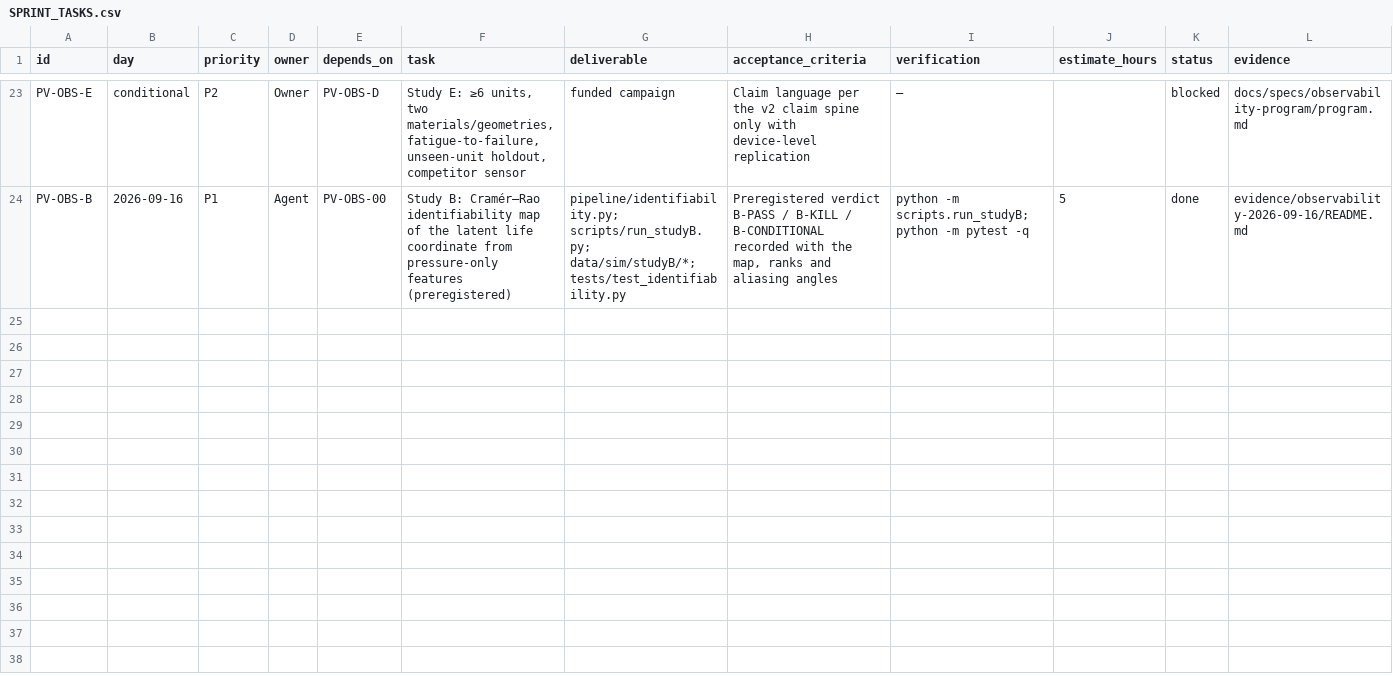
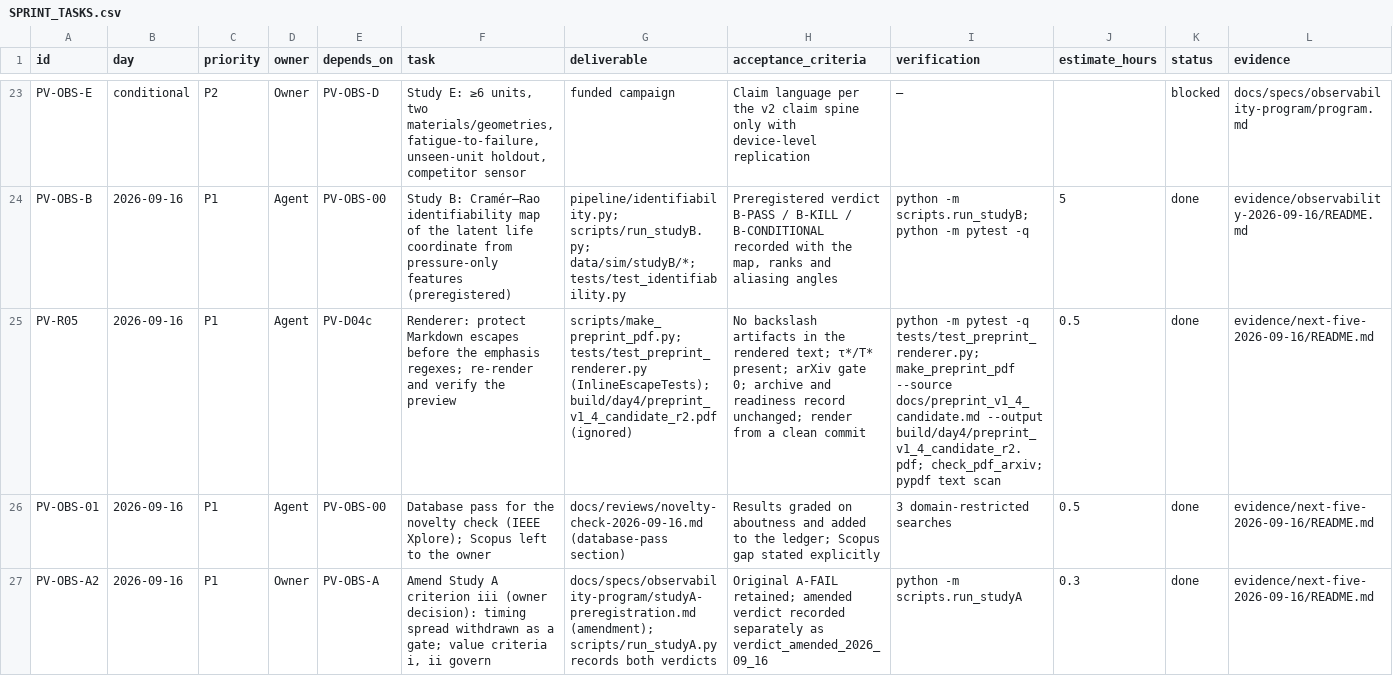
Before and after one commit to 500ft/soft-actuator-recalibration, a CSV file: docs/SPRINT_TASKS.csv, drawn as a sheet; only a part is shown, gaps mark what is left out; rows hold the shown columns only; the diff covers the shown part only; the diff names each change by its address in the sheet, - before the commit and + after, or states it on an @@ line.

```diff
--- a/docs/SPRINT_TASKS.csv
+++ b/docs/SPRINT_TASKS.csv
+row 25: PV-R05 | 2026-09-16 | P1 | Agent | PV-D04c | Renderer: protect Markdown escapes before the emphasis regexes; re-render and verify the preview | scripts/make_preprint_pdf.py; tests/test_preprint_renderer.py (InlineEscapeTests); build/day4/preprint_v1_4_candidate_r2.pdf (ignored) | No backslash artifacts in the rendered text; τ*/T* present; arXiv gate 0; archive and readiness record unchanged; render from a clean commit | python -m pytest -q tests/test_preprint_renderer.py; make_preprint_pdf --source docs/preprint_v1_4_candidate.md --output build/day4/preprint_v1_4_candidate_r2.pdf; check_pdf_arxiv; pypdf text scan | 0.5 | done | evidence/next-five-2026-09-16/README.md
+row 26: PV-OBS-01 | 2026-09-16 | P1 | Agent | PV-OBS-00 | Database pass for the novelty check (IEEE Xplore); Scopus left to the owner | docs/reviews/novelty-check-2026-09-16.md (database-pass section) | Results graded on aboutness and added to the ledger; Scopus gap stated explicitly | 3 domain-restricted searches | 0.5 | done | evidence/next-five-2026-09-16/README.md
+row 27: PV-OBS-A2 | 2026-09-16 | P1 | Owner | PV-OBS-A | Amend Study A criterion iii (owner decision): timing spread withdrawn as a gate; value criteria i, ii govern | docs/specs/observability-program/studyA-preregistration.md (amendment); scripts/run_studyA.py records both verdicts | Original A-FAIL retained; amended verdict recorded separately as verdict_amended_2026_09_16 | python -m scripts.run_studyA | 0.3 | done | evidence/next-five-2026-09-16/README.md
```
Also changed, not shown: 2 added rows elsewhere in this file, 12 other files.
